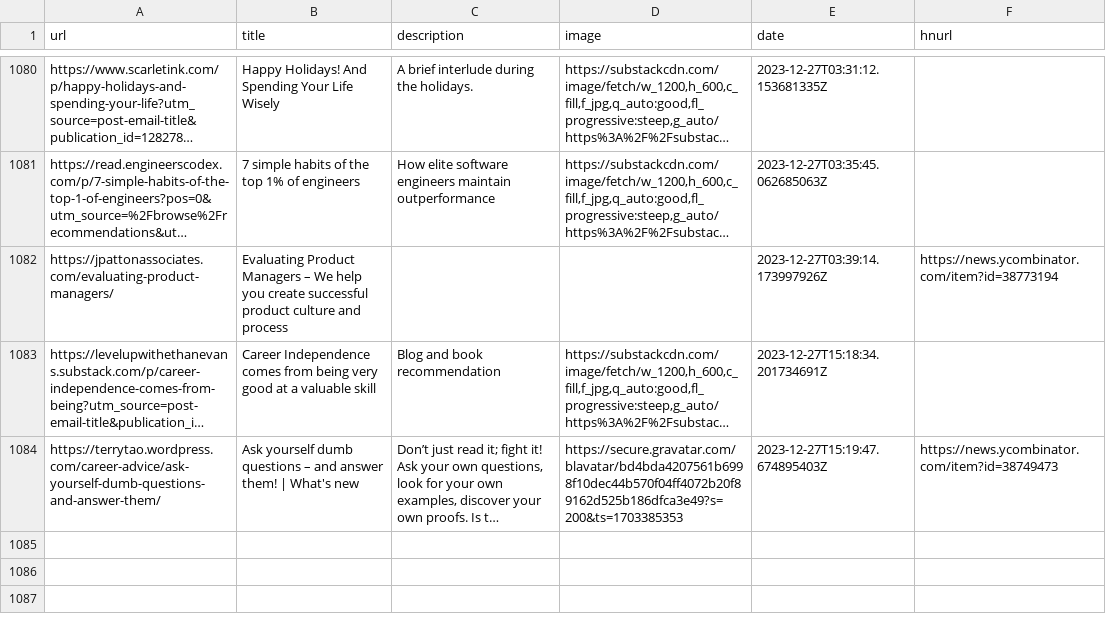
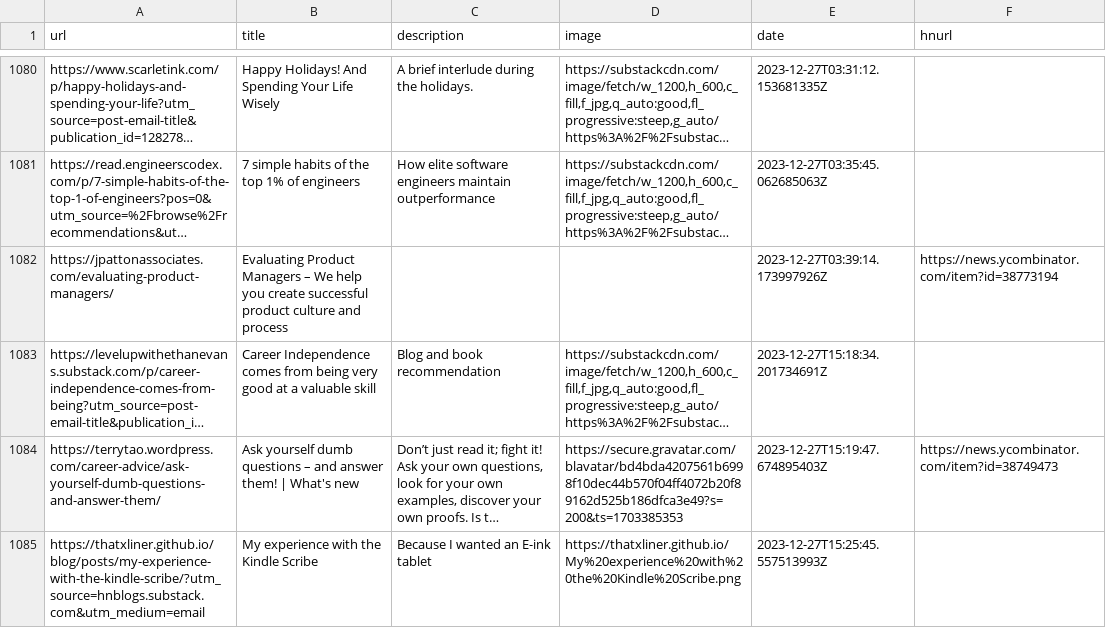
Before and after one commit to Ivan-du-toit/readingList, a CSV file: readingList.csv, drawn as a sheet; only a part is shown, gaps mark what is left out; long unchanged cells end in …; the diff names each change by its address in the sheet, - before the commit and + after, or states it on an @@ line.

Commit message:
Automated reading list update on Wed Dec 27 15:25:45 UTC 2023

```diff
--- a/readingList.csv
+++ b/readingList.csv
+row 1085: https://thatxliner.github.io/blog/posts/my-experience-with-the-kindle-scribe/?utm_source=hnblogs.substack.com&utm_medium=email | My experience with the Kindle Scribe | Because I wanted an E-ink tablet | https://thatxliner.github.io/My%20experience%20with%20the%20Kindle%20Scribe.png | 2023-12-27T15:25:45.557513993Z
```
